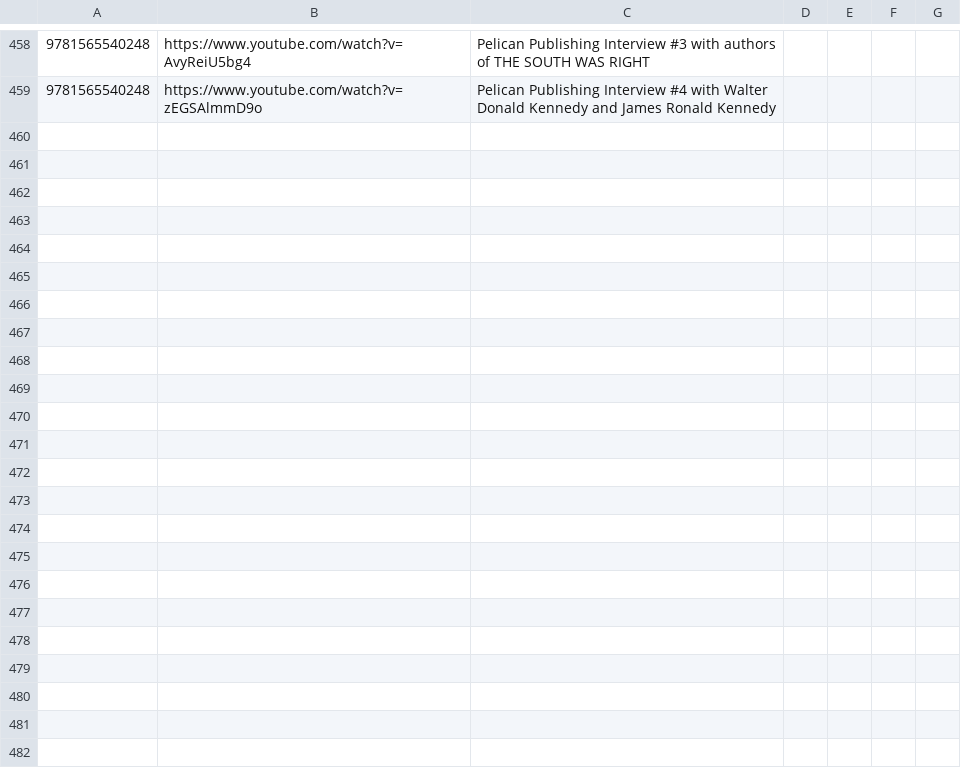
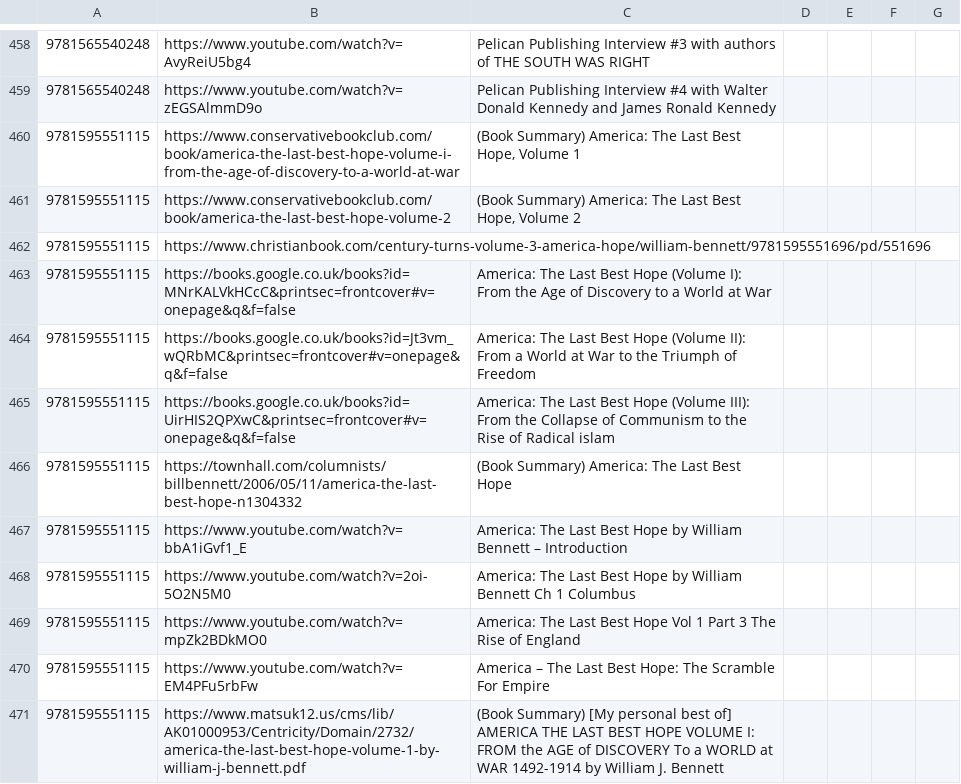
Before and after one commit to xunilrj/xunilrj.github.io, a CSV file: livrosdb/suggestion.links.csv, drawn as a sheet; only a part is shown, gaps mark what is left out.

Commit message:
America Last best Hope

```diff
--- a/livrosdb/suggestion.links.csv
+++ b/livrosdb/suggestion.links.csv
@@ -459 +459,13 @@
 "9781565540248";"https://www.youtube.com/watch?v=zEGSAlmmD9o";"Pelican Publishing Interview #4 with Walter Donald Kennedy and James Ronald Kennedy"
+"9781595551115";"https://www.conservativebookclub.com/book/america-the-last-best-hope-volume-i-from-the-age-of-discovery-to-a-world-at-war";"(Book Summary) America: The Last Best Hope, Volume 1"
+"9781595551115";"https://www.conservativebookclub.com/book/america-the-last-best-hope-volume-2";"(Book Summary) America: The Last Best Hope, Volume 2"
+"9781595551115";"https://www.christianbook.com/century-turns-volume-3-america-hope/william-bennett/9781595551696/pd/551696";""
+"9781595551115";"https://books.google.co.uk/books?id=MNrKALVkHCcC&printsec=frontcover#v=onepage&q&f=false";"America: The Last Best Hope (Volume I): From the Age of Discovery to a World at War"
+"9781595551115";"https://books.google.co.uk/books?id=Jt3vm_wQRbMC&printsec=frontcover#v=onepage&q&f=false";"America: The Last Best Hope (Volume II): From a World at War to the Triumph of Freedom"
+"9781595551115";"https://books.google.co.uk/books?id=UirHIS2QPXwC&printsec=frontcover#v=onepage&q&f=false";"America: The Last Best Hope (Volume III): From the Collapse of Communism to the Rise of Radical islam"
+"9781595551115";"https://townhall.com/columnists/billbennett/2006/05/11/america-the-last-best-hope-n1304332";"(Book Summary) America: The Last Best Hope"
+"9781595551115";"https://www.youtube.com/watch?v=bbA1iGvf1_E";"America: The Last Best Hope by William Bennett – Introduction"
+"9781595551115";"https://www.youtube.com/watch?v=2oi-5O2N5M0";"America: The Last Best Hope by William Bennett Ch 1 Columbus"
+"9781595551115";"https://www.youtube.com/watch?v=mpZk2BDkMO0";"America: The Last Best Hope Vol 1 Part 3 The Rise of England"
+"9781595551115";"https://www.youtube.com/watch?v=EM4PFu5rbFw";"America – The Last Best Hope: The Scramble For Empire"
+"9781595551115";"https://www.matsuk12.us/cms/lib/AK01000953/Centricity/Domain/2732/america-the-last-best-hope-volume-1-by-william-j-bennett.pdf";"(Book Summary) [My personal best of] AMERICA THE LAST BEST HOPE VOLUME I: FROM the AGE of DISCOVERY To a WORLD at WAR 1492-1914 by William J. Bennett"
```
Also changed, not shown: livrosdb/books.csv, 3 other files.
